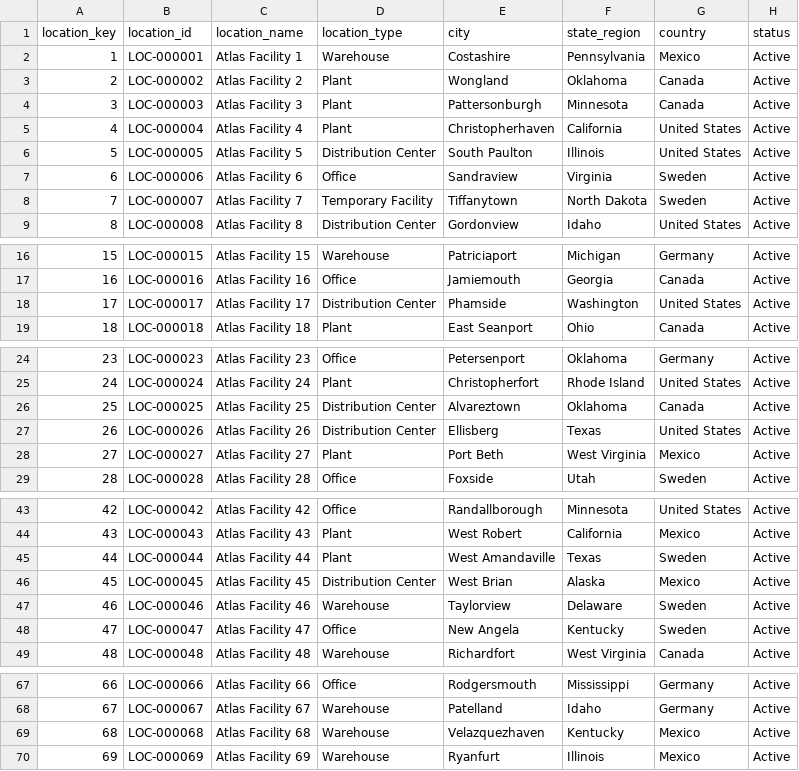
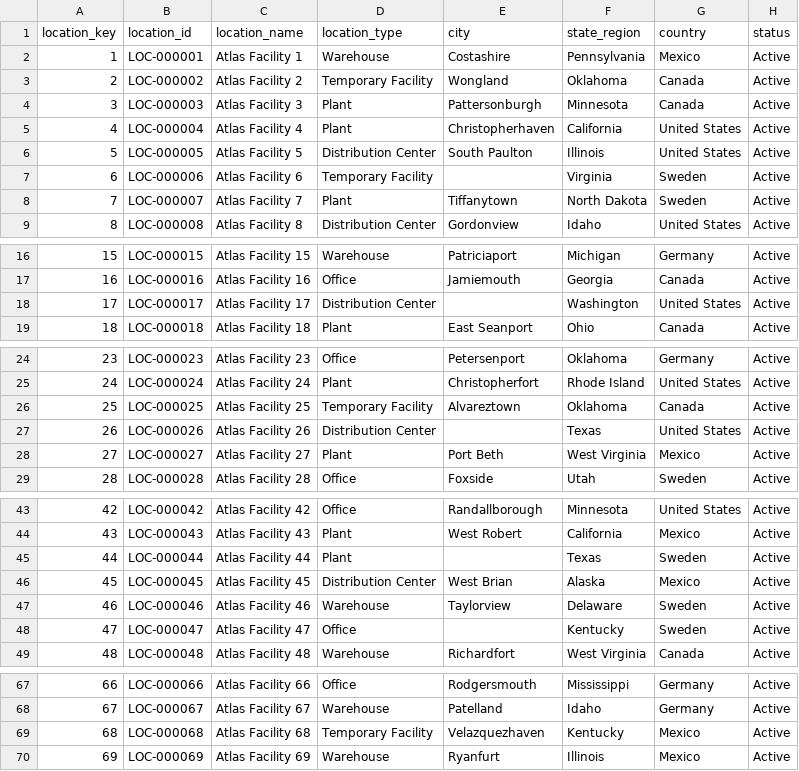
Before and after one commit to nehalipp/Project-Atlas, a CSV file: 03_Data_Generation/data/raw/dim_location.csv, drawn as a sheet; only a part is shown, gaps mark what is left out; the diff covers the shown part only.

```diff
--- a/03_Data_Generation/data/raw/dim_location.csv
+++ b/03_Data_Generation/data/raw/dim_location.csv
@@ -2,3 +2,3 @@ location_key,location_id,location_name,location_type,city,state_region,country,s
 1,LOC-000001,Atlas Facility 1,Warehouse,Costashire,Pennsylvania,Mexico,Active
-2,LOC-000002,Atlas Facility 2,Plant,Wongland,Oklahoma,Canada,Active
+2,LOC-000002,Atlas Facility 2,Temporary Facility,Wongland,Oklahoma,Canada,Active
 3,LOC-000003,Atlas Facility 3,Plant,Pattersonburgh,Minnesota,Canada,Active
@@ -6,4 +6,4 @@ location_key,location_id,location_name,location_type,city,state_region,country,s
 5,LOC-000005,Atlas Facility 5,Distribution Center,South Paulton,Illinois,United States,Active
-6,LOC-000006,Atlas Facility 6,Office,Sandraview,Virginia,Sweden,Active
-7,LOC-000007,Atlas Facility 7,Temporary Facility,Tiffanytown,North Dakota,Sweden,Active
+6,LOC-000006,Atlas Facility 6,Temporary Facility,,Virginia,Sweden,Active
+7,LOC-000007,Atlas Facility 7,Plant,Tiffanytown,North Dakota,Sweden,Active
 8,LOC-000008,Atlas Facility 8,Distribution Center,Gordonview,Idaho,United States,Active
@@ -17,3 +17,3 @@ location_key,location_id,location_name,location_type,city,state_region,country,s
 16,LOC-000016,Atlas Facility 16,Office,Jamiemouth,Georgia,Canada,Active
-17,LOC-000017,Atlas Facility 17,Distribution Center,Phamside,Washington,United States,Active
+17,LOC-000017,Atlas Facility 17,Distribution Center,,Washington,United States,Active
 18,LOC-000018,Atlas Facility 18,Plant,East Seanport,Ohio,Canada,Active
@@ -25,4 +25,4 @@ location_key,location_id,location_name,location_type,city,state_region,country,s
 24,LOC-000024,Atlas Facility 24,Plant,Christopherfort,Rhode Island,United States,Active
-25,LOC-000025,Atlas Facility 25,Distribution Center,Alvareztown,Oklahoma,Canada,Active
-26,LOC-000026,Atlas Facility 26,Distribution Center,Ellisberg,Texas,United States,Active
+25,LOC-000025,Atlas Facility 25,Temporary Facility,Alvareztown,Oklahoma,Canada,Active
+26,LOC-000026,Atlas Facility 26,Distribution Center,,Texas,United States,Active
 27,LOC-000027,Atlas Facility 27,Plant,Port Beth,West Virginia,Mexico,Active
@@ -44,6 +44,6 @@ location_key,location_id,location_name,location_type,city,state_region,country,s
 43,LOC-000043,Atlas Facility 43,Plant,West Robert,California,Mexico,Active
-44,LOC-000044,Atlas Facility 44,Plant,West Amandaville,Texas,Sweden,Active
+44,LOC-000044,Atlas Facility 44,Plant,,Texas,Sweden,Active
 45,LOC-000045,Atlas Facility 45,Distribution Center,West Brian,Alaska,Mexico,Active
 46,LOC-000046,Atlas Facility 46,Warehouse,Taylorview,Delaware,Sweden,Active
-47,LOC-000047,Atlas Facility 47,Office,New Angela,Kentucky,Sweden,Active
+47,LOC-000047,Atlas Facility 47,Office,,Kentucky,Sweden,Active
 48,LOC-000048,Atlas Facility 48,Warehouse,Richardfort,West Virginia,Canada,Active
@@ -68,3 +68,3 @@ location_key,location_id,location_name,location_type,city,state_region,country,s
 67,LOC-000067,Atlas Facility 67,Warehouse,Patelland,Idaho,Germany,Active
-68,LOC-000068,Atlas Facility 68,Warehouse,Velazquezhaven,Kentucky,Mexico,Active
+68,LOC-000068,Atlas Facility 68,Temporary Facility,Velazquezhaven,Kentucky,Mexico,Active
 69,LOC-000069,Atlas Facility 69,Warehouse,Ryanfurt,Illinois,Mexico,Active
```
Also changed, not shown: 1 edited cell elsewhere in this file, 03_Data_Generation/data/raw/dim_account.csv, 03_Data_Generation/data/raw/dim_employee.csv, 20 other files.
